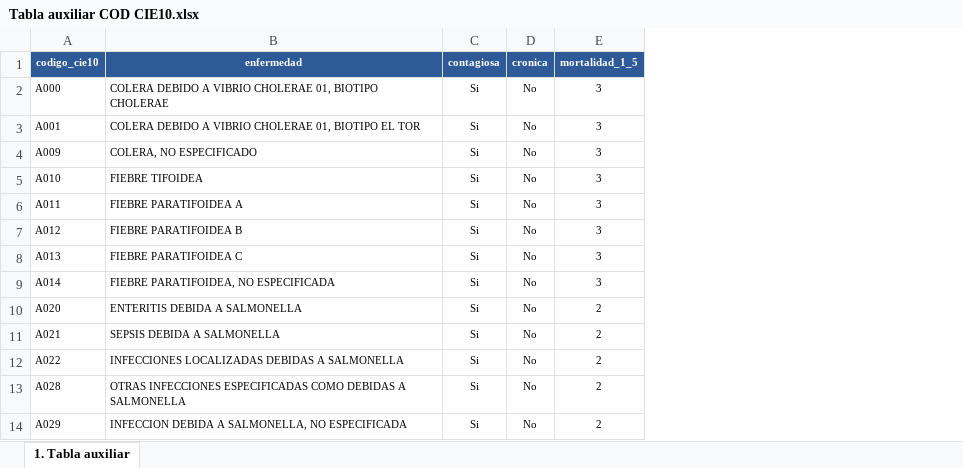
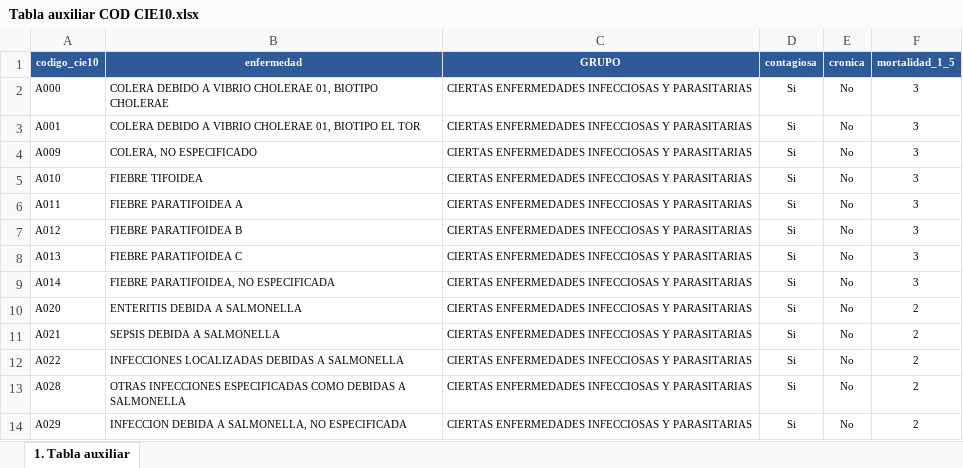
Before and after one commit to jdizz0414/Data, an Excel workbook: Tabla auxiliar COD CIE10.xlsx, sheet 1. Tabla auxiliar, drawn as a sheet; only a part is shown; values as stored, in another font and other column widths than the file's, no borders; the diff names each change by its address in the sheet, - before the commit and + after, or states it on an @@ line.

Commit message:
Add files via upload

```diff
--- a/Tabla auxiliar COD CIE10.xlsx (sheet 1. Tabla auxiliar)
+++ b/Tabla auxiliar COD CIE10.xlsx (sheet 1. Tabla auxiliar)
+column C (GRUPO), rows 2-14: all CIERTAS ENFERMEDADES INFECCIOSAS Y PARASITARIAS
```
